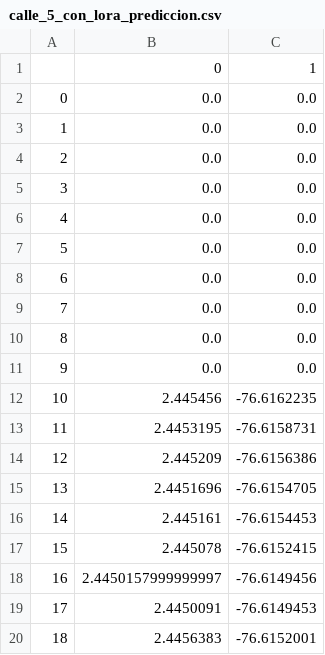
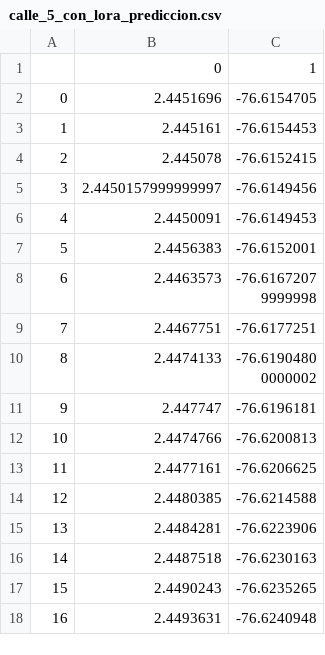
Before and after one commit to Andersson-Diaz/location_predict_LSTM_LoRa, a CSV file: calle_5_con_lora_prediccion.csv, drawn as a sheet; only a part is shown; the shorter side is filled out with more unchanged rows; removed rows and columns are numbered as before the commit, all else as after; the diff covers the shown part only; the diff names each change by its address in the sheet, - before the commit and + after, or states it on an @@ line.

```diff
--- a/calle_5_con_lora_prediccion.csv
+++ b/calle_5_con_lora_prediccion.csv
-row 2: 0 | 0.0 | 0.0
-row 3: 1 | 0.0 | 0.0
-row 4: 2 | 0.0 | 0.0
-row 5: 3 | 0.0 | 0.0
-row 6: 4 | 0.0 | 0.0
-row 7: 5 | 0.0 | 0.0
-row 8: 6 | 0.0 | 0.0
-row 9: 7 | 0.0 | 0.0
-row 10: 8 | 0.0 | 0.0
-row 11: 9 | 0.0 | 0.0
-row 12: 10 | 2.445456 | -76.6162235
-row 13: 11 | 2.4453195 | -76.6158731
-row 14: 12 | 2.445209 | -76.6156386
@@ column A renumbered between rows 2 and 31 @@
```
Also changed, not shown: 11 added rows, 11 removed rows and 26 edited cells elsewhere in this file, calle_5_sin_lora_prediccion.csv, escenario_1_predict.csv, 14 other files.
